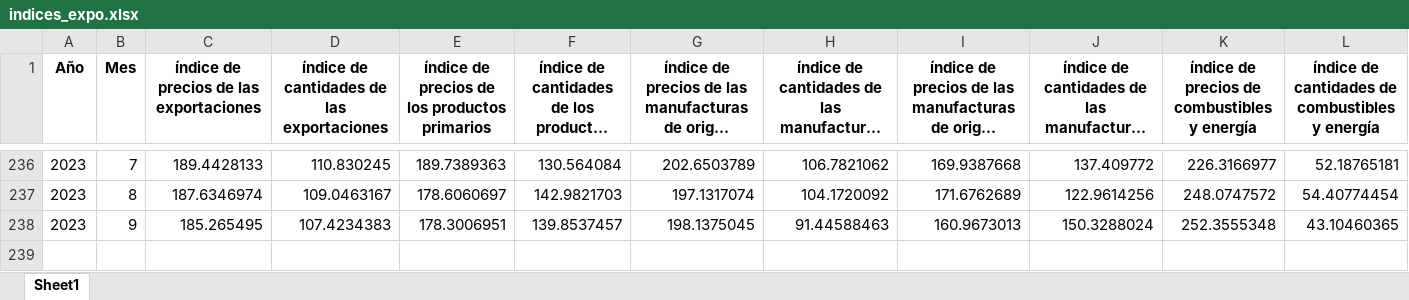
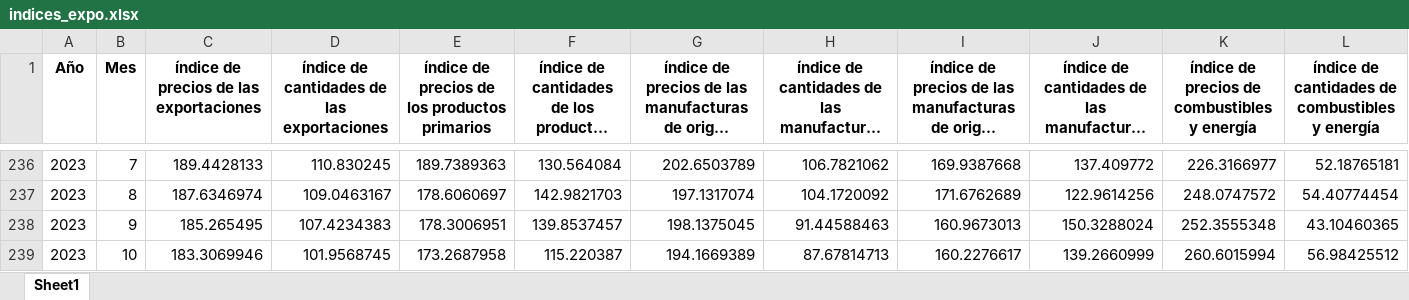
Before and after one commit to MartinBasualdo0/Prediction-Argentinian-primary-products-prediction, an Excel workbook: code/data_scrap/downloads/pp_price_index/indices_expo.xlsx, sheet Sheet1, drawn as a sheet; only a part is shown, gaps mark what is left out; long unchanged cells end in …; values as stored, in another font and other column widths than the file's, no borders; the diff names each change by its address in the sheet, - before the commit and + after, or states it on an @@ line.

```diff
--- a/code/data_scrap/downloads/pp_price_index/indices_expo.xlsx (sheet Sheet1)
+++ b/code/data_scrap/downloads/pp_price_index/indices_expo.xlsx (sheet Sheet1)
+row 239: 2023 | 10 | 183.3069946 | 101.9568745 | 173.2687958 | 115.220387 | 194.1669389 | 87.67814713 | 160.2276617 | 139.2660999 | 260.6015994 | 56.98425512
```
Also changed, not shown: code/data_scrap/downloads/exchange_rate/exchange_rates.xlsx, code/data_scrap/downloads/primary_products/serie_rubros_usos_mensual.xlsx, 27 other files.
